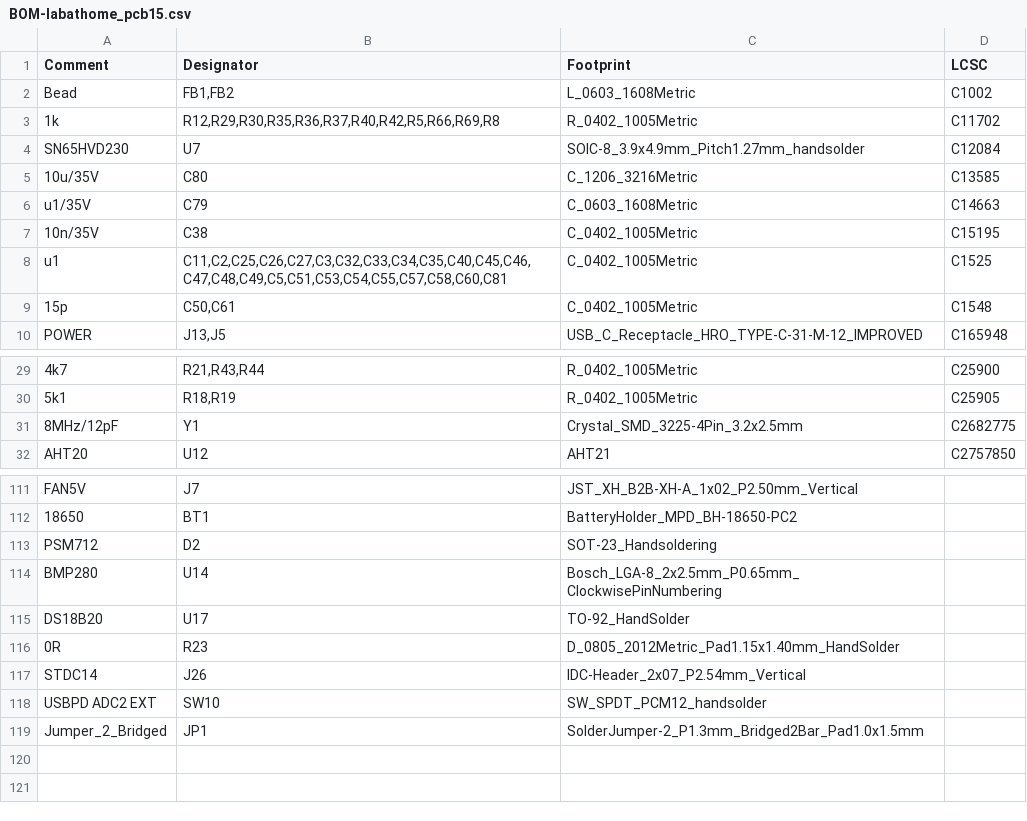
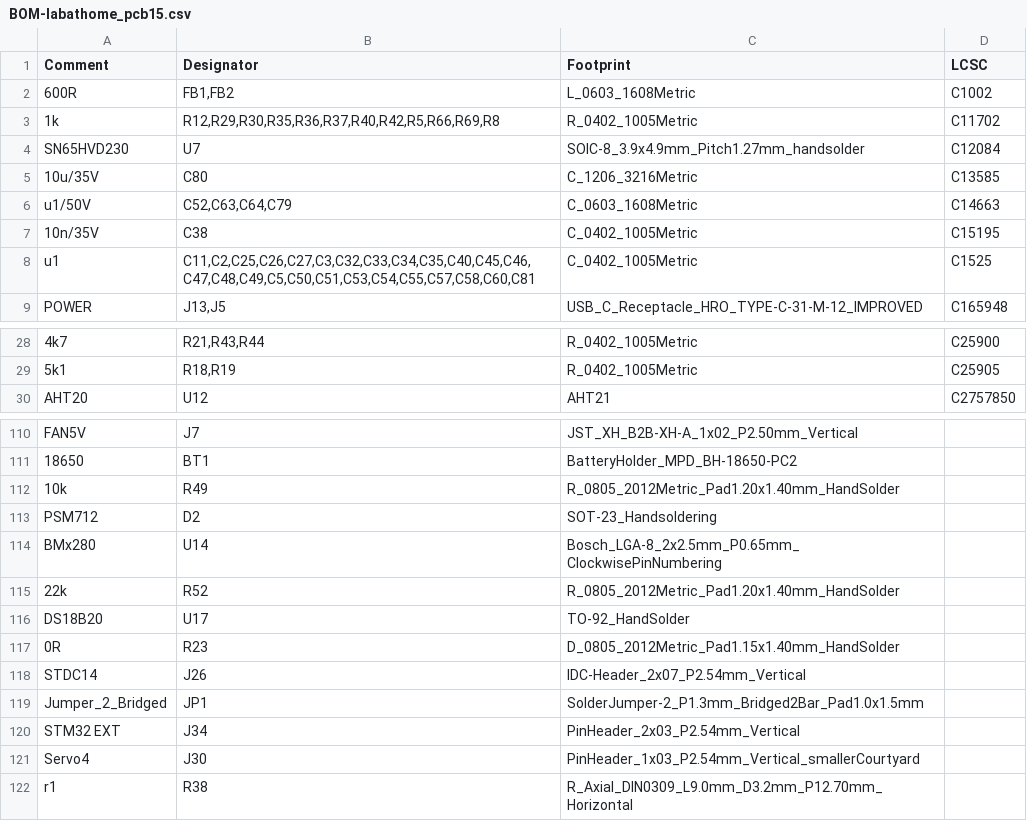
Before and after one commit to klaus-liebler/labathome, a CSV file: labathome_pcb15/jlcpcb/production_files/BOM-labathome_pcb15.csv, drawn as a sheet; only a part is shown, gaps mark what is left out; removed rows and columns are numbered as before the commit, all else as after; the diff covers the shown part only; the diff names each change by its address in the sheet, - before the commit and + after, or states it on an @@ line.

```diff
--- a/labathome_pcb15/jlcpcb/production_files/BOM-labathome_pcb15.csv
+++ b/labathome_pcb15/jlcpcb/production_files/BOM-labathome_pcb15.csv
-A2 (Comment): Bead
+A2 (Comment): 600R
-A6 (Comment): u1/35V
+A6 (Comment): u1/50V
-B6 (Designator): C79
+B6 (Designator): C52,C63,C64,C79
-B8 (Designator): C11,C2,C25,C26,C27,C3,C32,C33,C34,C35,C40,C45,C46,C47,C48,C49,C5,C51,C53,C54,C55,C57,C58,C60,C81
+B8 (Designator): C11,C2,C25,C26,C27,C3,C32,C33,C34,C35,C40,C45,C46,C47,C48,C49,C5,C50,C51,C53,C54,C55,C57,C58,C60,C81
-row 9: 15p | C50,C61 | C_0402_1005Metric | C1548
-row 31: 8MHz/12pF | Y1 | Crystal_SMD_3225-4Pin_3.2x2.5mm | C2682775
+row 112: 10k | R49 | R_0805_2012Metric_Pad1.20x1.40mm_HandSolder
-A114 (Comment): BMP280
+A114 (Comment): BMx280
+row 115: 22k | R52 | R_0805_2012Metric_Pad1.20x1.40mm_HandSolder
-row 118: USBPD ADC2 EXT | SW10 | SW_SPDT_PCM12_handsolder
+row 120: STM32 EXT | J34 | PinHeader_2x03_P2.54mm_Vertical
+row 121: Servo4 | J30 | PinHeader_1x03_P2.54mm_Vertical_smallerCourtyard
+row 122: r1 | R38 | R_Axial_DIN0309_L9.0mm_D3.2mm_P12.70mm_Horizontal
```
Also changed, not shown: 2 added rows, 1 removed row and 7 edited cells elsewhere in this file, labathome_pcb15/jlcpcb/production_files/CPL-labathome_pcb15.csv, 24 other files.
